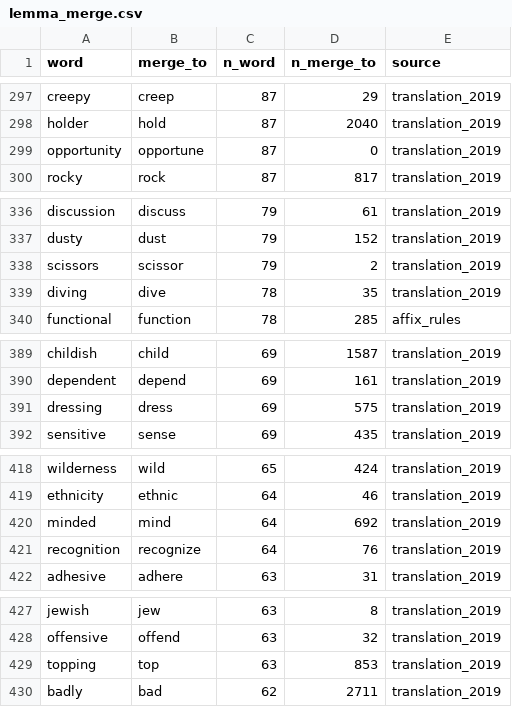
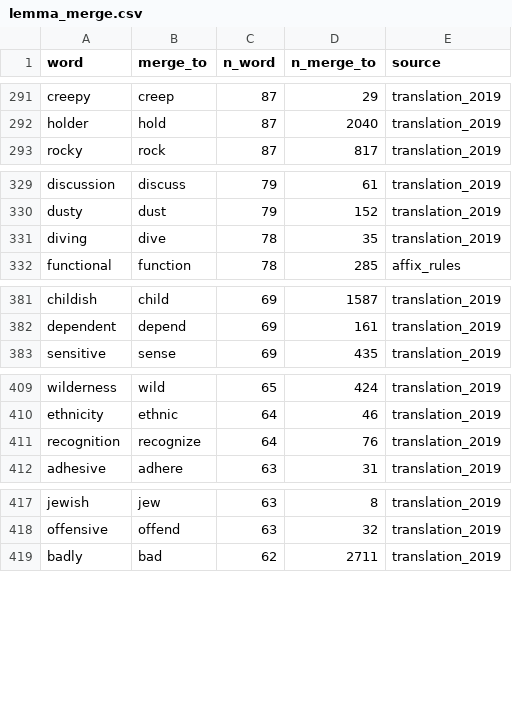
Before and after one commit to doomlab/FLT-Projects, a CSV file: dictionaries/lemma_merge.csv, drawn as a sheet; only a part is shown, gaps mark what is left out; the diff covers the shown part only; the diff names each change by its address in the sheet, - before the commit and + after, or states it on an @@ line.

Commit message:
Step 12: re-run after keeping opportunity separate from opportune

```diff
--- a/dictionaries/lemma_merge.csv
+++ b/dictionaries/lemma_merge.csv
-row 299: opportunity | opportune | 87 | 0 | translation_2019
-row 338: scissors | scissor | 79 | 2 | translation_2019
-row 391: dressing | dress | 69 | 575 | translation_2019
-row 420: minded | mind | 64 | 692 | translation_2019
-row 429: topping | top | 63 | 853 | translation_2019
```
Also changed, not shown: 11 removed rows elsewhere in this file, dictionaries/lemma_not_merged.csv, 2 other files.
